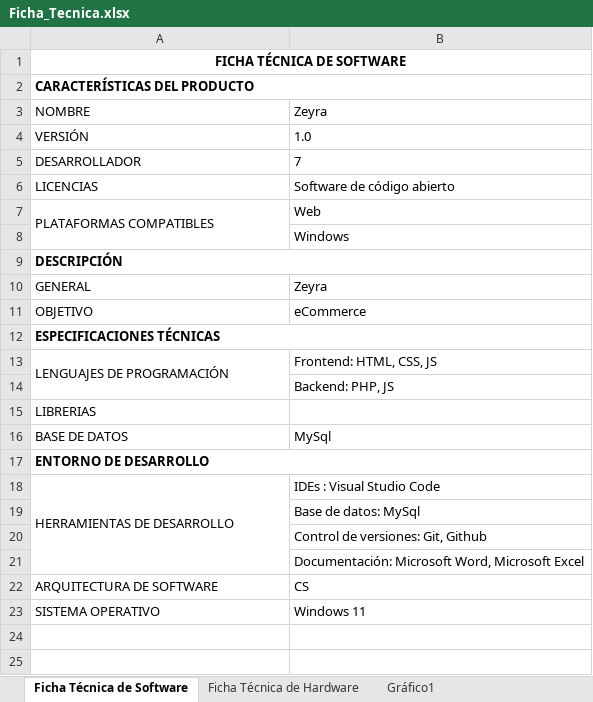
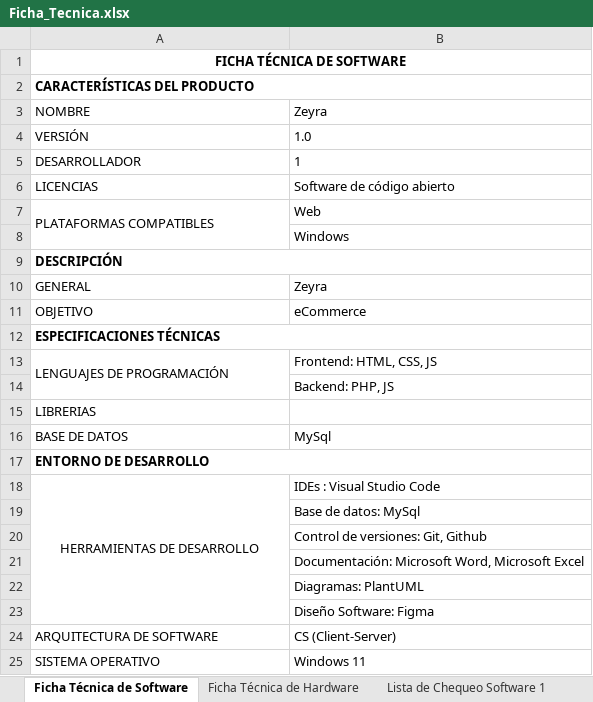
Before and after one commit to jsgh1/Zeyra, an Excel workbook: Docs/Soportes/Ficha_Tecnica.xlsx, sheet Ficha Técnica de Software, drawn as a sheet; values as stored, in another font and other column widths than the file's, no borders; addresses are those after the commit; the diff names each change by its address in the sheet, - before the commit and + after, or states it on an @@ line.

```diff
--- a/Docs/Soportes/Ficha_Tecnica.xlsx (sheet Ficha Técnica de Software)
+++ b/Docs/Soportes/Ficha_Tecnica.xlsx (sheet Ficha Técnica de Software)
-sheet tab: Gráfico1
-B5: 7
+B5: 1
-A18 alignment: left
+A18 alignment: center
+row 22:  | Diagramas: PlantUML
+row 23:  | Diseño Software: Figma
-B24: CS
+B24: CS (Client-Server)
```
Also changed, not shown: charts or pictures, 1 other file.
